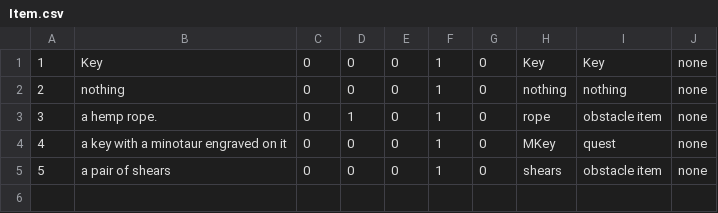
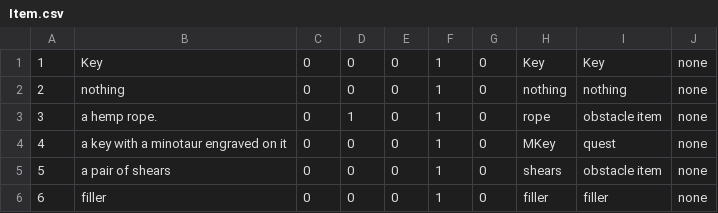
Before and after one commit to andersonjackc/Minotaurs_Labyrinth, a CSV file: src/edu/ycp/CS320_Minotaurs_Labyrinth/tables/Item.csv, drawn as a sheet.

Commit message:
no more null pointer in item or itemList

```diff
--- a/src/edu/ycp/CS320_Minotaurs_Labyrinth/tables/Item.csv
+++ b/src/edu/ycp/CS320_Minotaurs_Labyrinth/tables/Item.csv
@@ -5 +5,2 @@
 5|a pair of shears|0|0|0|1|0|shears|obstacle item|none
+6|filler|0|0|0|1|0|filler|filler|none
```
Also changed, not shown: 1 other file.
